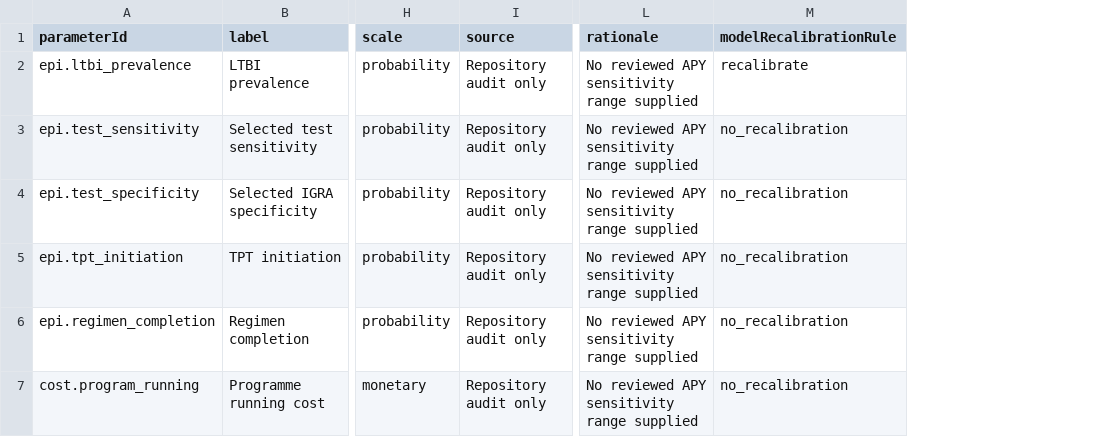
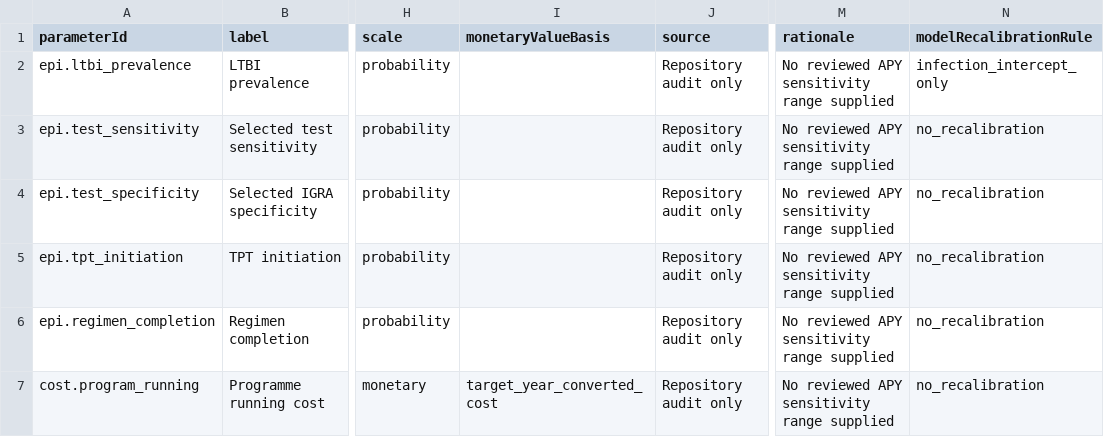
Before and after one commit to emmamcbryde/tb-community-risk, a CSV file: data/apy_sensitivity_spec.csv, drawn as a sheet; only a part is shown, gaps mark what is left out; addresses are those after the commit; the diff names each change by its address in the sheet, - before the commit and + after, or states it on an @@ line.

```diff
--- a/data/apy_sensitivity_spec.csv
+++ b/data/apy_sensitivity_spec.csv
+column I (monetaryValueBasis), row 7: target_year_converted_cost
-N2 (modelRecalibrationRule): recalibrate
+N2 (modelRecalibrationRule): infection_intercept_only
```
Also changed, not shown: 15 other files.
